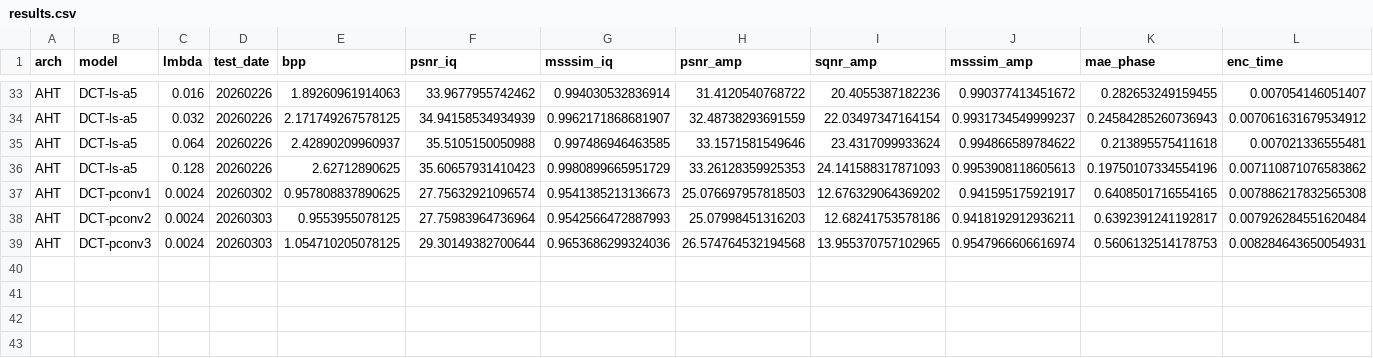
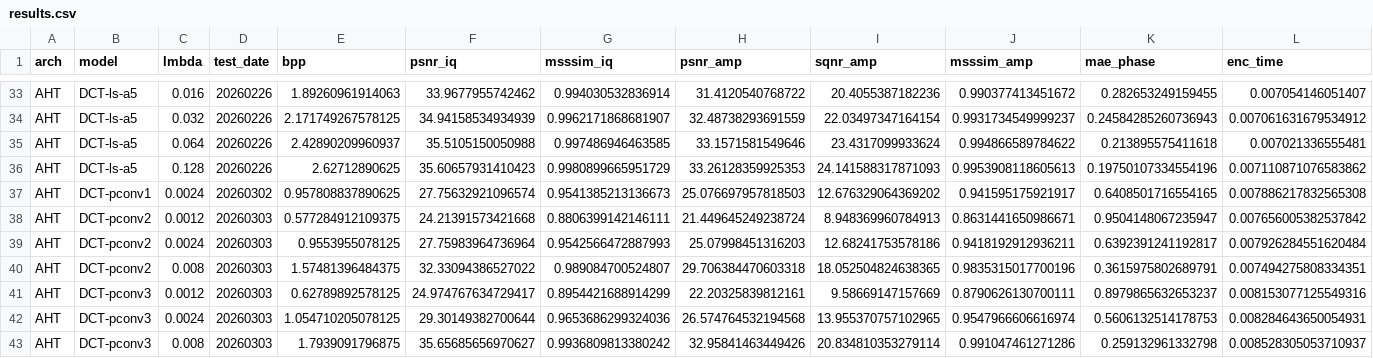
Before and after one commit to zb-umkc/PACT, a CSV file: results.csv, drawn as a sheet; only a part is shown, gaps mark what is left out; rows hold the shown columns only; the diff names each change by its address in the sheet, - before the commit and + after, or states it on an @@ line.

Commit message:
Add SQNR-based Amplitude loss

```diff
--- a/results.csv
+++ b/results.csv
+row 38: AHT | DCT-pconv2 | 0.0012 | 20260303 | 0.577284912109375 | 24.21391573421668 | 0.8806399142146111 | 21.449645249238724 | 8.948369960784913 | 0.8631441650986671 | 0.9504148067235947 | 0.007656005382537842
+row 40: AHT | DCT-pconv2 | 0.008 | 20260303 | 1.57481396484375 | 32.33094386527022 | 0.989084700524807 | 29.706384470603318 | 18.052504824638365 | 0.9835315017700196 | 0.3615975802689791 | 0.007494275808334351
+row 41: AHT | DCT-pconv3 | 0.0012 | 20260303 | 0.62789892578125 | 24.974767634729417 | 0.8954421688914299 | 22.20325839812161 | 9.58669147157669 | 0.8790626130700111 | 0.8979865632653237 | 0.008153077125549316
+row 43: AHT | DCT-pconv3 | 0.008 | 20260303 | 1.7939091796875 | 35.65685656970627 | 0.9936809813380242 | 32.95841463449426 | 20.834810353279114 | 0.991047461271286 | 0.259132961332798 | 0.008528305053710937
```
Also changed, not shown: 6 other files.
